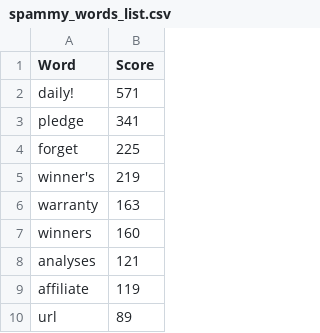
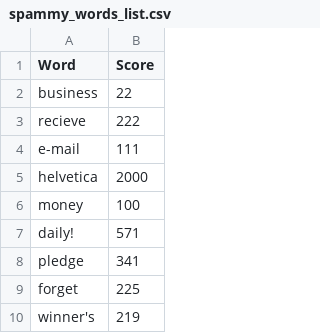
Before and after one commit to FForthmann/spam-detection-WPK-2020, a CSV file: spammy_words_list.csv, drawn as a sheet; only a part is shown; the shorter side is filled out with more unchanged rows.

Commit message:
Adjusted spammy words

```diff
--- a/spammy_words_list.csv
+++ b/spammy_words_list.csv
@@ -1,2 +1,7 @@
 Word,Score
+business, 22
+recieve, 222
+e-mail, 111
+helvetica, 2000
+money, 100
 daily!,571
```
Also changed, not shown: 1 other file.
